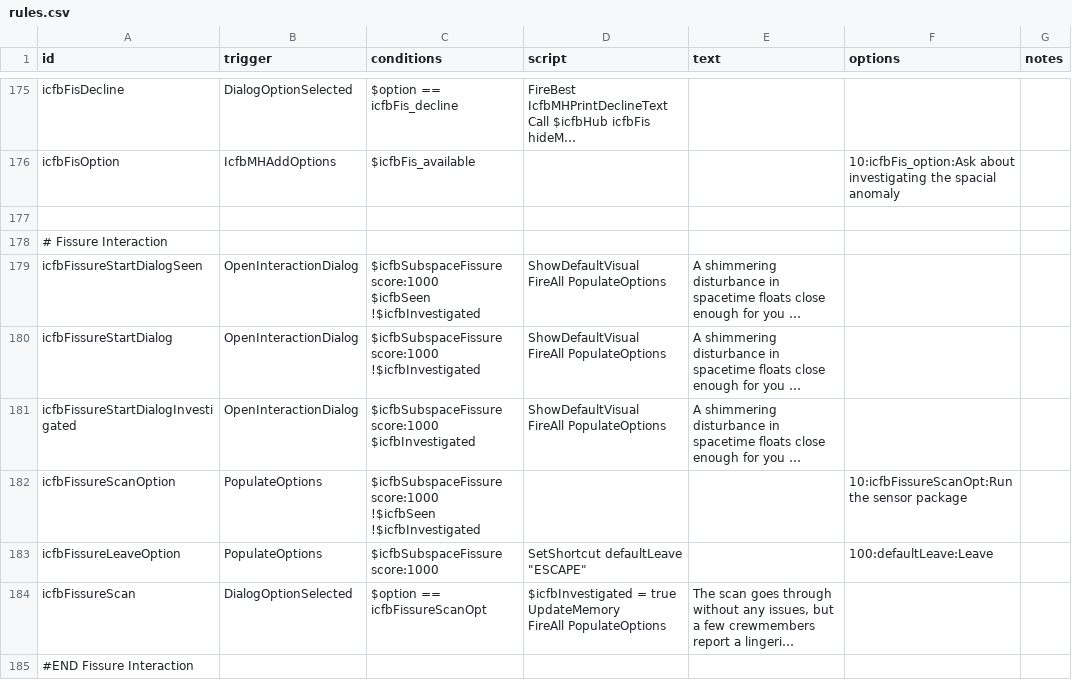
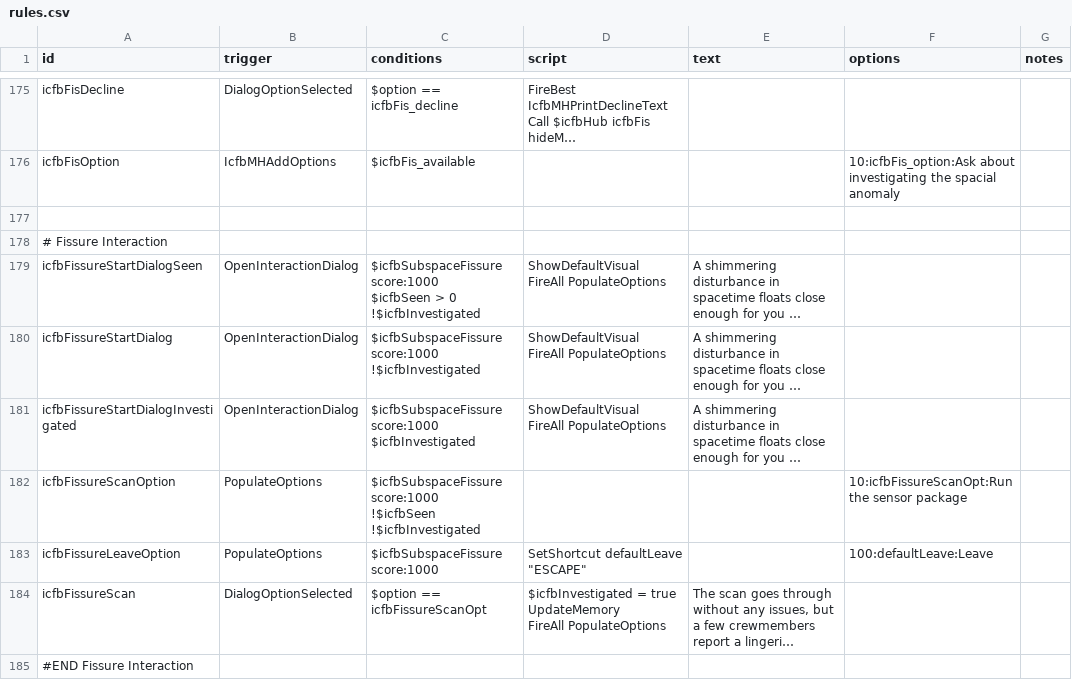
Before and after one commit to JohnShmo/Project_ItCameFromBeyond, a CSV file: data/campaign/rules.csv, drawn as a sheet; only a part is shown, gaps mark what is left out; long unchanged cells end in …; ↵ is a line break in a cell; the diff names each change by its address in the sheet, - before the commit and + after, or states it on an @@ line.

```diff
--- a/data/campaign/rules.csv
+++ b/data/campaign/rules.csv
-C179 (conditions): …score:1000 ↵ $icfbSeen ↵ !$icfbInvestigated
+C179 (conditions): …score:1000 ↵ $icfbSeen > 0 ↵ !$icfbInvestigated
```
Also changed, not shown: 6 other files.
